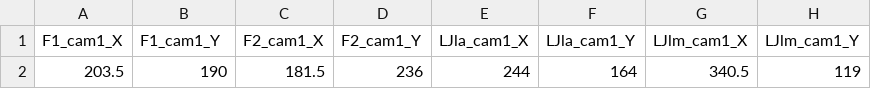
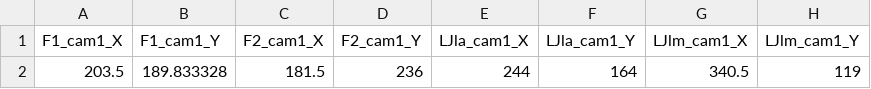
Before and after one commit to sam-delap/deepxromm, a CSV file: sample_autocorrect_output.csv, drawn as a sheet; only a part is shown; the diff names each change by its address in the sheet, - before the commit and + after, or states it on an @@ line.

Commit message:
more precise expected F1_cam1_Y (slightly different result on github action vs local mac)

```diff
--- a/sample_autocorrect_output.csv
+++ b/sample_autocorrect_output.csv
-B2 (F1_cam1_Y): 190
+B2 (F1_cam1_Y): 189.833328
```
